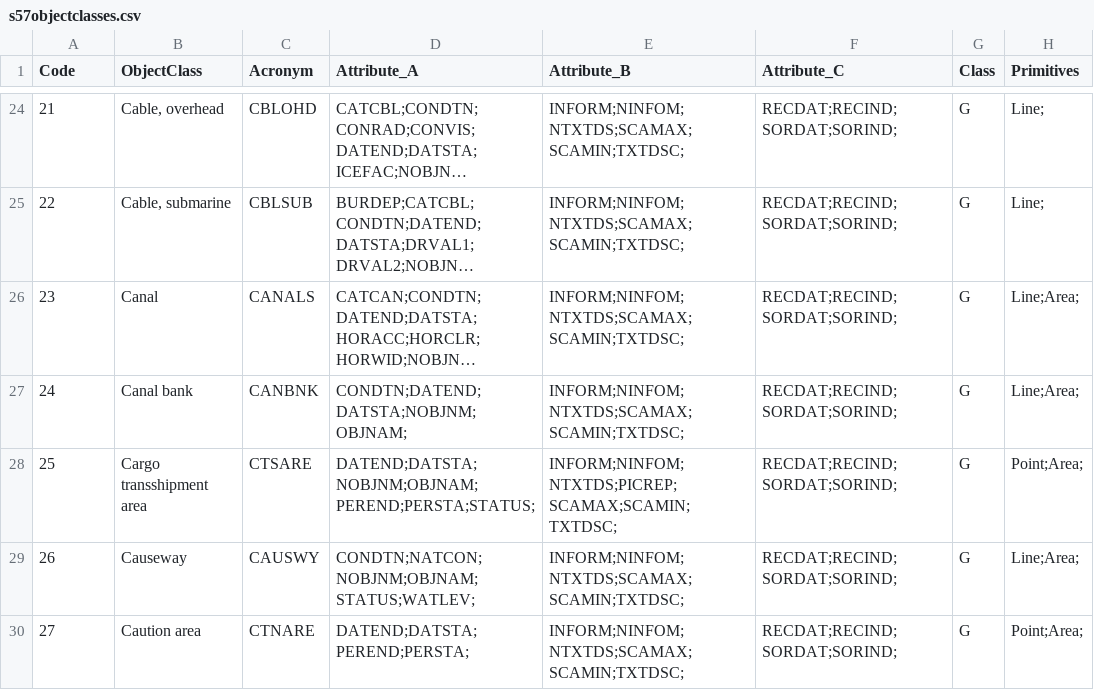
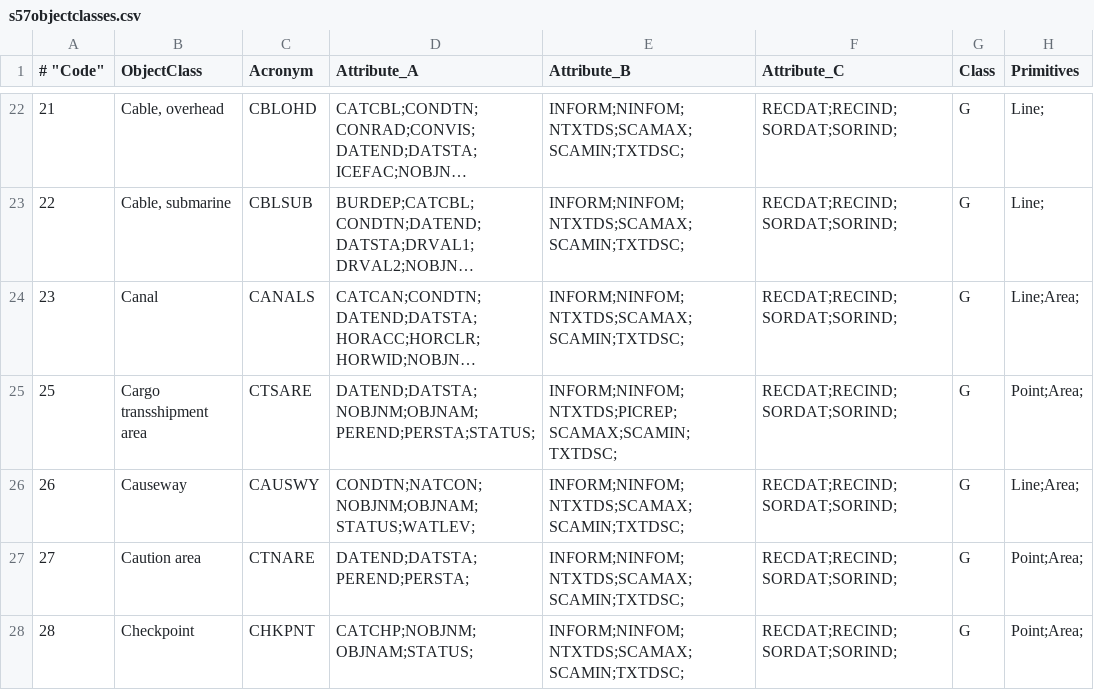
Before and after one commit to jusirkka/qutenav, a CSV file: data/s57objectclasses.csv, drawn as a sheet; only a part is shown, gaps mark what is left out; the shorter side is filled out with more unchanged rows; long unchanged cells end in …; removed rows and columns are numbered as before the commit, all else as after; the diff covers the shown part only; the diff names each change by its address in the sheet, - before the commit and + after, or states it on an @@ line.

```diff
--- a/data/s57objectclasses.csv
+++ b/data/s57objectclasses.csv
-A1: Code
+A1: # "Code"
-row 27: 24 | Canal bank | CANBNK | CONDTN;DATEND;DATSTA;NOBJNM;OBJNAM; | INFORM;NINFOM;NTXTDS;SCAMAX;SCAMIN;TXTDSC; | RECDAT;RECIND;SORDAT;SORIND; | G | Line;Area;
```
Also changed, not shown: 5 added rows and 9 removed rows elsewhere in this file, 16 other files.
